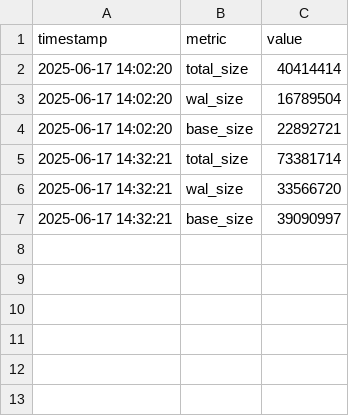
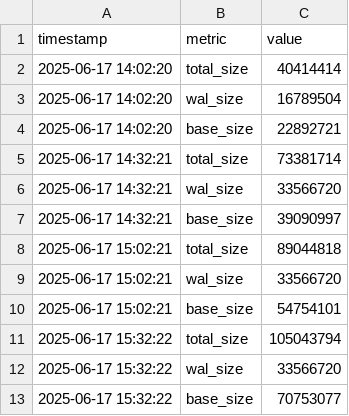
Before and after one commit to DinisSousa2003/api-kevel-mock, a CSV file: output-aws/postgres/diff/time-120-users-1-gpt-30-now-99-rate-10/size.csv, drawn as a sheet.

```diff
--- a/output-aws/postgres/diff/time-120-users-1-gpt-30-now-99-rate-10/size.csv
+++ b/output-aws/postgres/diff/time-120-users-1-gpt-30-now-99-rate-10/size.csv
@@ -7 +7,7 @@ timestamp,metric,value
 2025-06-17 14:32:21,base_size,39090997
+2025-06-17 15:02:21,total_size,89044818
+2025-06-17 15:02:21,wal_size,33566720
+2025-06-17 15:02:21,base_size,54754101
+2025-06-17 15:32:22,total_size,105043794
+2025-06-17 15:32:22,wal_size,33566720
+2025-06-17 15:32:22,base_size,70753077
```
Also changed, not shown: output-aws/postgres/diff/time-120-users-1-gpt-30-now-99-rate-10/size_query.csv, output-aws/postgres/diff/time-120-users-1-gpt-30-now-99-rate-10/times.csv, 4 other files.
